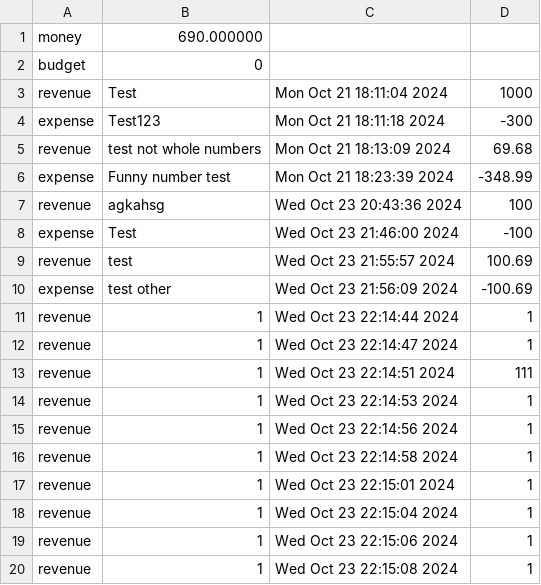
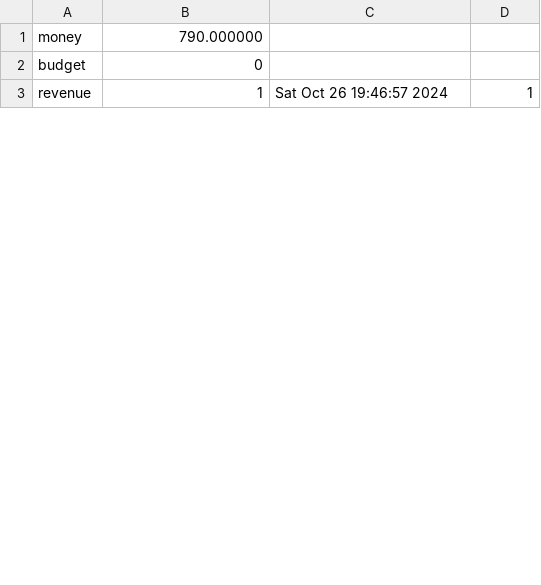
Before and after one commit to codingburgas/CryptoFi, a CSV file: app/data/profiles/Kaloyan_profile.csv, drawn as a sheet; only a part is shown; the diff covers the shown part only.

```diff
--- a/app/data/profiles/Kaloyan_profile.csv
+++ b/app/data/profiles/Kaloyan_profile.csv
@@ -1,20 +1,3 @@
-money,690.000000
+money,790.000000
 budget,0
-revenue,Test,Mon Oct 21 18:11:04 2024,1000
-expense,Test123,Mon Oct 21 18:11:18 2024,-300
-revenue,test not whole numbers,Mon Oct 21 18:13:09 2024,69.68
-expense,Funny number test,Mon Oct 21 18:23:39 2024,-348.99
-revenue,agkahsg,Wed Oct 23 20:43:36 2024,100
-expense,Test,Wed Oct 23 21:46:00 2024,-100
-revenue,test,Wed Oct 23 21:55:57 2024,100.69
-expense,test other,Wed Oct 23 21:56:09 2024,-100.69
-revenue,1,Wed Oct 23 22:14:44 2024,1
-revenue,1,Wed Oct 23 22:14:47 2024,1
-revenue,1,Wed Oct 23 22:14:51 2024,111
-revenue,1,Wed Oct 23 22:14:53 2024,1
-revenue,1,Wed Oct 23 22:14:56 2024,1
-revenue,1,Wed Oct 23 22:14:58 2024,1
-revenue,1,Wed Oct 23 22:15:01 2024,1
-revenue,1,Wed Oct 23 22:15:04 2024,1
-revenue,1,Wed Oct 23 22:15:06 2024,1
-revenue,1,Wed Oct 23 22:15:08 2024,1
+revenue,1,Sat Oct 26 19:46:57 2024,1
```
Also changed, not shown: 2 added rows, 8 removed rows and 4 edited cells elsewhere in this file, 11 other files.
